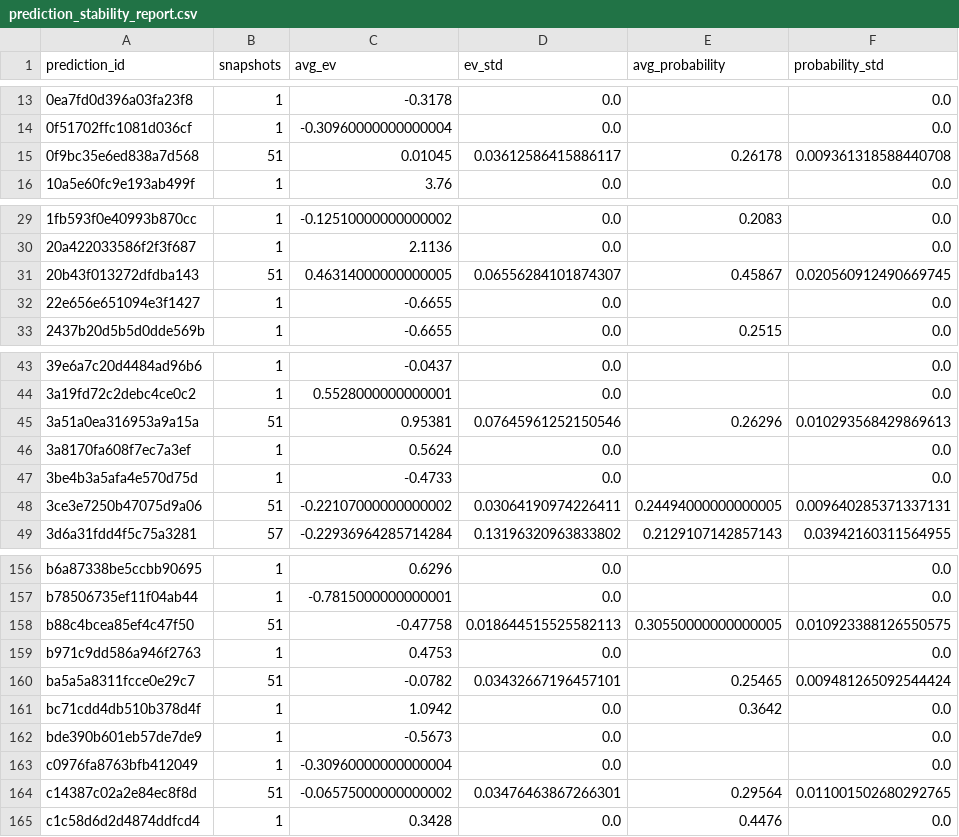
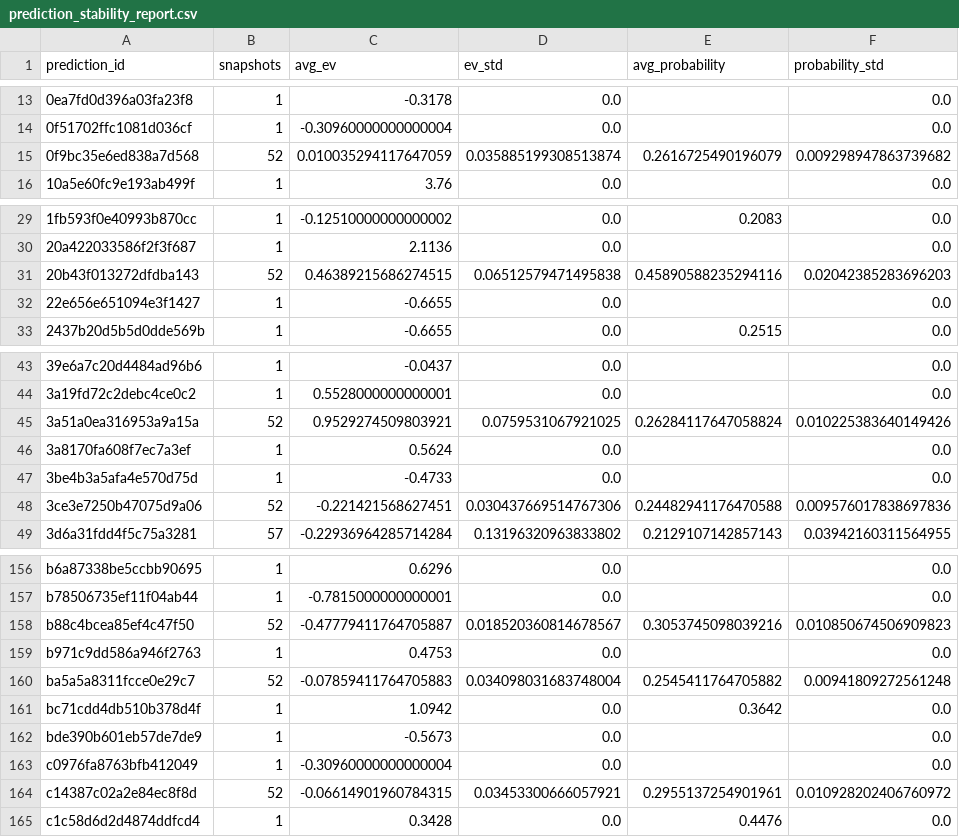
Before and after one commit to Bendecks/Odds-2, a CSV file: output/latest/prediction_stability_report.csv, drawn as a sheet; only a part is shown, gaps mark what is left out; the diff covers the shown part only.

```diff
--- a/output/latest/prediction_stability_report.csv
+++ b/output/latest/prediction_stability_report.csv
@@ -14,3 +14,3 @@ prediction_id,snapshots,avg_ev,ev_std,avg_probability,probability_std
 0f51702ffc1081d036cf,1,-0.30960000000000004,0.0,,0.0
-0f9bc35e6ed838a7d568,51,0.01045,0.03612586415886117,0.26178,0.009361318588440708
+0f9bc35e6ed838a7d568,52,0.010035294117647059,0.035885199308513874,0.2616725490196079,0.009298947863739682
 10a5e60fc9e193ab499f,1,3.76,0.0,,0.0
@@ -30,3 +30,3 @@ prediction_id,snapshots,avg_ev,ev_std,avg_probability,probability_std
 20a422033586f2f3f687,1,2.1136,0.0,,0.0
-20b43f013272dfdba143,51,0.46314000000000005,0.06556284101874307,0.45867,0.020560912490669745
+20b43f013272dfdba143,52,0.46389215686274515,0.06512579471495838,0.45890588235294116,0.02042385283696203
 22e656e651094e3f1427,1,-0.6655,0.0,,0.0
@@ -44,6 +44,6 @@ prediction_id,snapshots,avg_ev,ev_std,avg_probability,probability_std
 3a19fd72c2debc4ce0c2,1,0.5528000000000001,0.0,,0.0
-3a51a0ea316953a9a15a,51,0.95381,0.07645961252150546,0.26296,0.010293568429869613
+3a51a0ea316953a9a15a,52,0.9529274509803921,0.0759531067921025,0.26284117647058824,0.010225383640149426
 3a8170fa608f7ec7a3ef,1,0.5624,0.0,,0.0
 3be4b3a5afa4e570d75d,1,-0.4733,0.0,,0.0
-3ce3e7250b47075d9a06,51,-0.22107000000000002,0.03064190974226411,0.24494000000000005,0.009640285371337131
+3ce3e7250b47075d9a06,52,-0.221421568627451,0.030437669514767306,0.24482941176470588,0.009576017838697836
 3d6a31fdd4f5c75a3281,57,-0.22936964285714284,0.13196320963833802,0.2129107142857143,0.03942160311564955
@@ -157,5 +157,5 @@ b6a87338be5ccbb90695,1,0.6296,0.0,,0.0
 b78506735ef11f04ab44,1,-0.7815000000000001,0.0,,0.0
-b88c4bcea85ef4c47f50,51,-0.47758,0.018644515525582113,0.30550000000000005,0.010923388126550575
+b88c4bcea85ef4c47f50,52,-0.47779411764705887,0.018520360814678567,0.3053745098039216,0.010850674506909823
 b971c9dd586a946f2763,1,0.4753,0.0,,0.0
-ba5a5a8311fcce0e29c7,51,-0.0782,0.03432667196457101,0.25465,0.009481265092544424
+ba5a5a8311fcce0e29c7,52,-0.07859411764705883,0.034098031683748004,0.2545411764705882,0.00941809272561248
 bc71cdd4db510b378d4f,1,1.0942,0.0,0.3642,0.0
@@ -163,3 +163,3 @@ bde390b601eb57de7de9,1,-0.5673,0.0,,0.0
 c0976fa8763bfb412049,1,-0.30960000000000004,0.0,,0.0
-c14387c02a2e84ec8f8d,51,-0.06575000000000002,0.03476463867266301,0.29564,0.011001502680292765
+c14387c02a2e84ec8f8d,52,-0.06614901960784315,0.03453300666057921,0.2955137254901961,0.010928202406760972
 c1c58d6d2d4874ddfcd4,1,0.3428,0.0,0.4476,0.0
```
Also changed, not shown: 70 edited cells elsewhere in this file, data/raw/forward_results/forward_fixture_results_latest.csv, data/raw/upcoming/upcoming_fixtures.csv, 21 other files.
